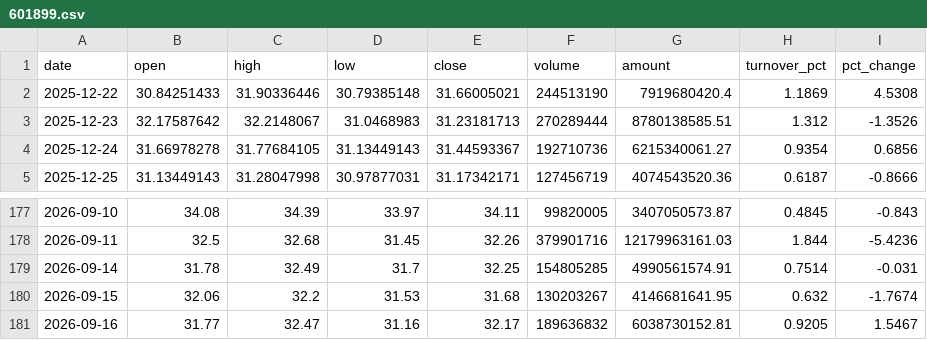
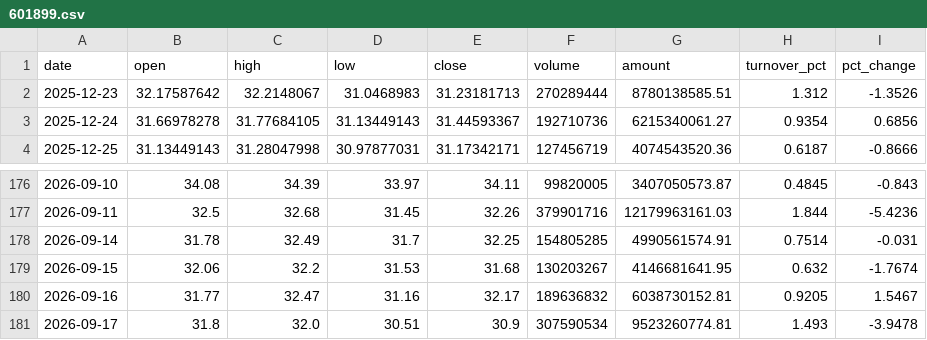
Before and after one commit to migo-git/a-share-signal-data, a CSV file: data/601899.csv, drawn as a sheet; only a part is shown, gaps mark what is left out; removed rows and columns are numbered as before the commit, all else as after; the diff names each change by its address in the sheet, - before the commit and + after, or states it on an @@ line.

```diff
--- a/data/601899.csv
+++ b/data/601899.csv
-row 2: 2025-12-22 | 30.84251433 | 31.90336446 | 30.79385148 | 31.66005021 | 244513190 | 7919680420.4 | 1.1869 | 4.5308
+row 181: 2026-09-17 | 31.8 | 32.0 | 30.51 | 30.9 | 307590534 | 9523260774.81 | 1.493 | -3.9478
```
Also changed, not shown: data/600183.csv, data/600309.csv, 5 other files.
